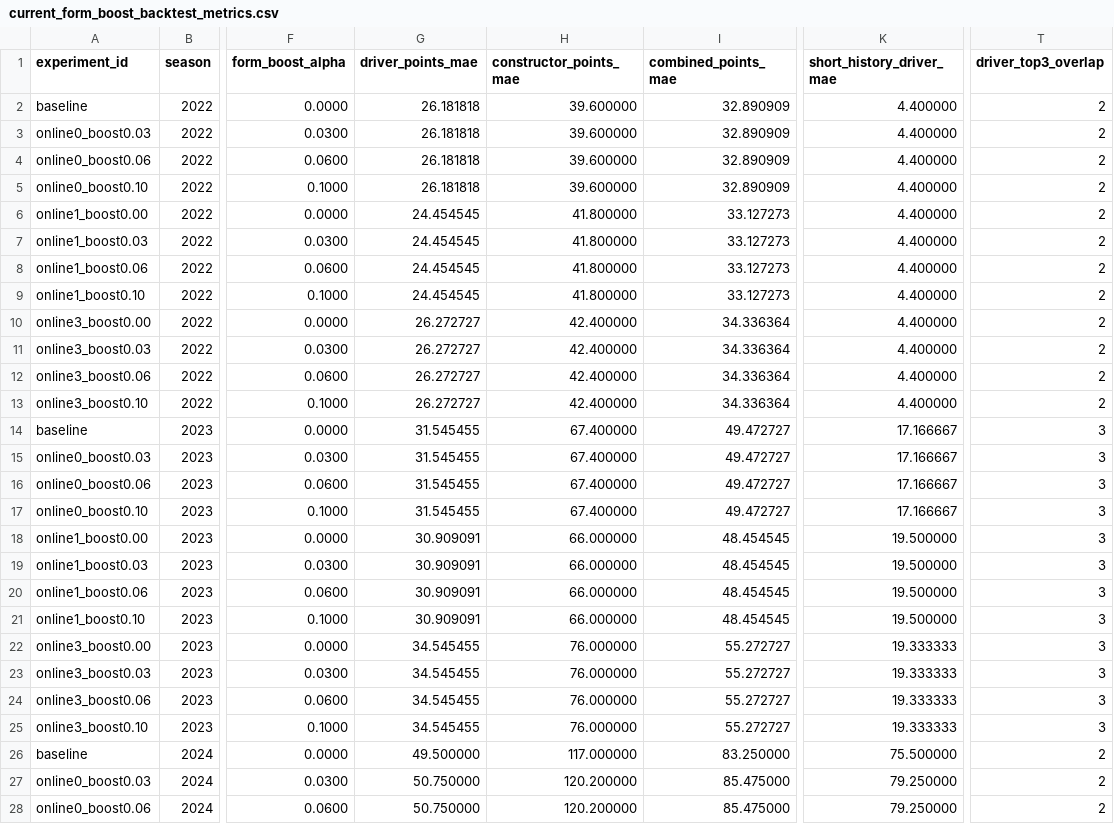
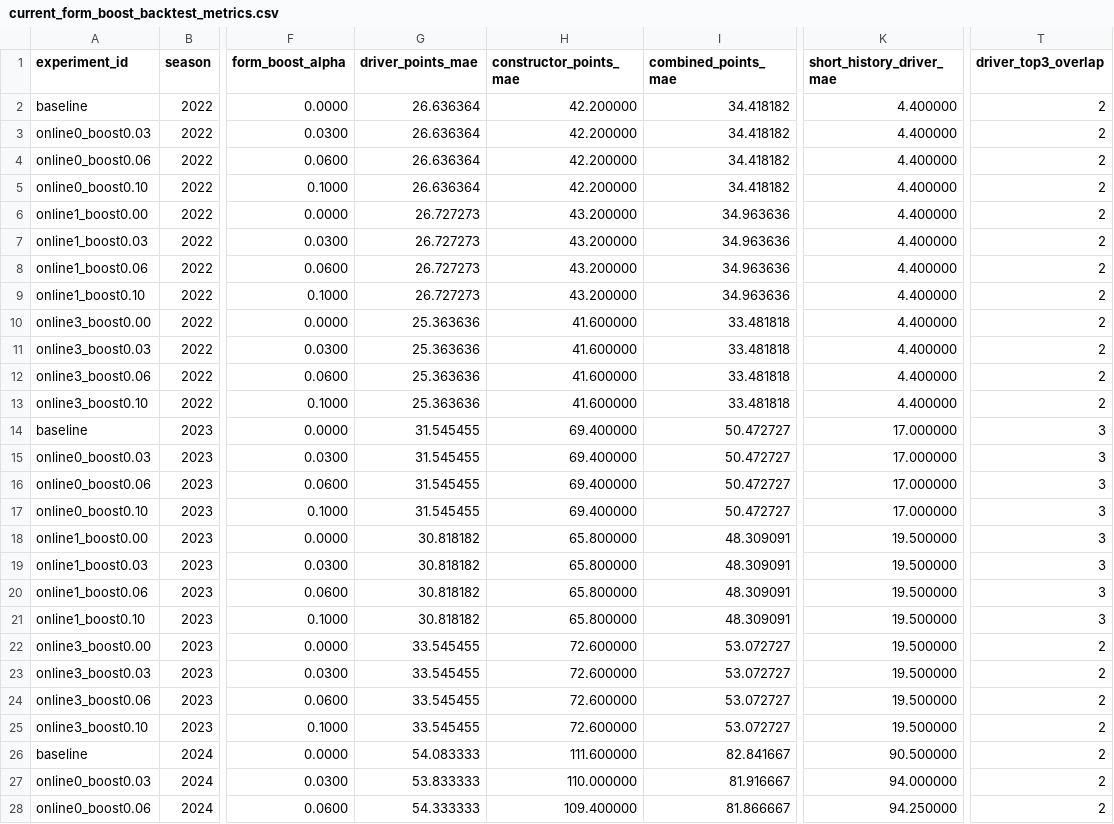
Before and after one commit to CHOS1N11111/Formula-1-data-analysis-and-prediction, a CSV file: data/modeling/current_form_boost_backtest_metrics.csv, drawn as a sheet; only a part is shown, gaps mark what is left out; the diff covers the shown part only; the diff names each change by its address in the sheet, - before the commit and + after, or states it on an @@ line.

```diff
--- a/data/modeling/current_form_boost_backtest_metrics.csv
+++ b/data/modeling/current_form_boost_backtest_metrics.csv
-G2:G5 (driver_points_mae): 26.181818
+G2:G5 (driver_points_mae): 26.636364
-H2:H5 (constructor_points_mae): 39.600000
+H2:H5 (constructor_points_mae): 42.200000
-I2:I5 (combined_points_mae): 32.890909
+I2:I5 (combined_points_mae): 34.418182
-G6:G9 (driver_points_mae): 24.454545
+G6:G9 (driver_points_mae): 26.727273
-H6:H9 (constructor_points_mae): 41.800000
+H6:H9 (constructor_points_mae): 43.200000
-I6:I9 (combined_points_mae): 33.127273
+I6:I9 (combined_points_mae): 34.963636
-G10:G13 (driver_points_mae): 26.272727
+G10:G13 (driver_points_mae): 25.363636
-H10:H13 (constructor_points_mae): 42.400000
+H10:H13 (constructor_points_mae): 41.600000
-I10:I13 (combined_points_mae): 34.336364
+I10:I13 (combined_points_mae): 33.481818
-H14:H17 (constructor_points_mae): 67.400000
+H14:H17 (constructor_points_mae): 69.400000
-I14:I17 (combined_points_mae): 49.472727
+I14:I17 (combined_points_mae): 50.472727
-K14:K17 (short_history_driver_mae): 17.166667
+K14:K17 (short_history_driver_mae): 17.000000
-G18:G21 (driver_points_mae): 30.909091
+G18:G21 (driver_points_mae): 30.818182
-H18:H21 (constructor_points_mae): 66.000000
+H18:H21 (constructor_points_mae): 65.800000
-I18:I21 (combined_points_mae): 48.454545
+I18:I21 (combined_points_mae): 48.309091
-G22:G25 (driver_points_mae): 34.545455
+G22:G25 (driver_points_mae): 33.545455
-H22:H25 (constructor_points_mae): 76.000000
+H22:H25 (constructor_points_mae): 72.600000
-I22:I25 (combined_points_mae): 55.272727
+I22:I25 (combined_points_mae): 53.072727
-K22:K25 (short_history_driver_mae): 19.333333
+K22:K25 (short_history_driver_mae): 19.500000
-T22:T25 (driver_top3_overlap): 3
+T22:T25 (driver_top3_overlap): 2
-G26 (driver_points_mae): 49.500000
+G26 (driver_points_mae): 54.083333
-H26 (constructor_points_mae): 117.000000
+H26 (constructor_points_mae): 111.600000
-I26 (combined_points_mae): 83.250000
+I26 (combined_points_mae): 82.841667
-K26 (short_history_driver_mae): 75.500000
+K26 (short_history_driver_mae): 90.500000
-G27 (driver_points_mae): 50.750000
+G27 (driver_points_mae): 53.833333
-H27 (constructor_points_mae): 120.200000
+H27 (constructor_points_mae): 110.000000
-I27 (combined_points_mae): 85.475000
+I27 (combined_points_mae): 81.916667
-K27 (short_history_driver_mae): 79.250000
+K27 (short_history_driver_mae): 94.000000
-G28 (driver_points_mae): 50.750000
+G28 (driver_points_mae): 54.333333
-H28 (constructor_points_mae): 120.200000
+H28 (constructor_points_mae): 109.400000
-I28 (combined_points_mae): 85.475000
+I28 (combined_points_mae): 81.866667
-K28 (short_history_driver_mae): 79.250000
+K28 (short_history_driver_mae): 94.250000
```
Also changed, not shown: 96 edited cells elsewhere in this file, data/modeling/current_form_boost_backtest_summary.csv, data/modeling/season_prediction_model_scenario_diagnostics_2026.csv, 39 other files.
